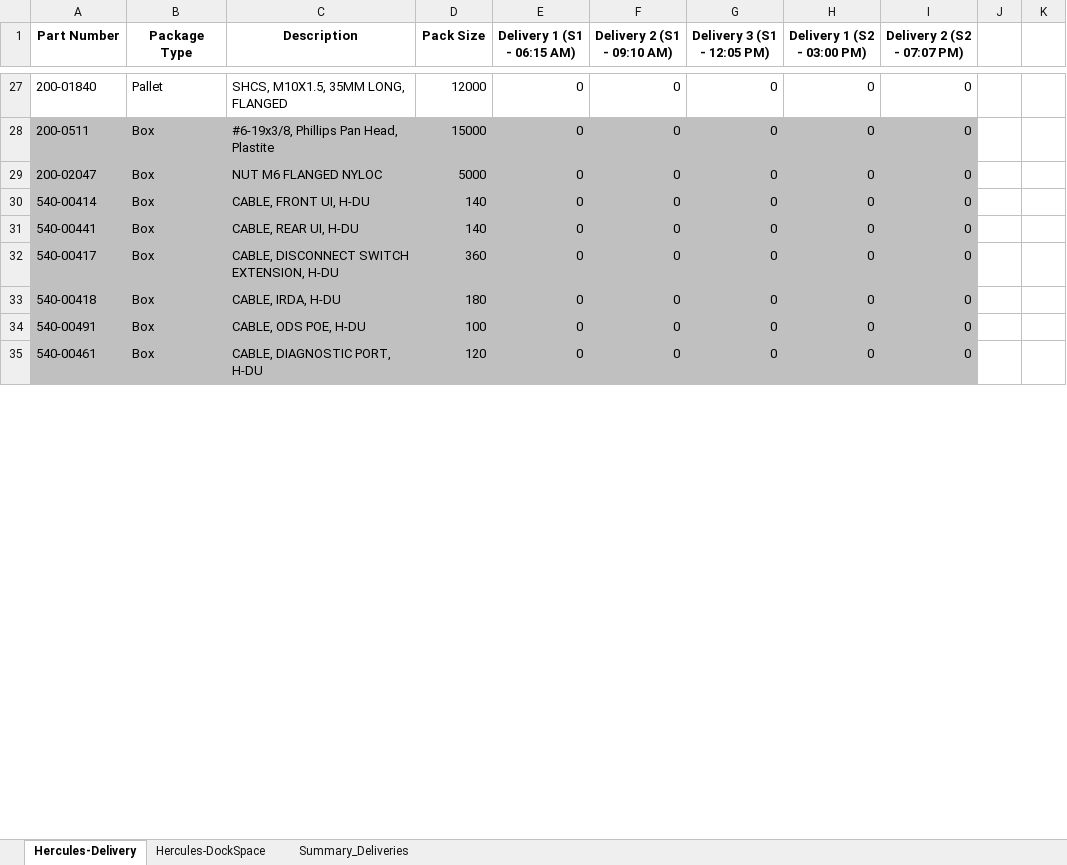
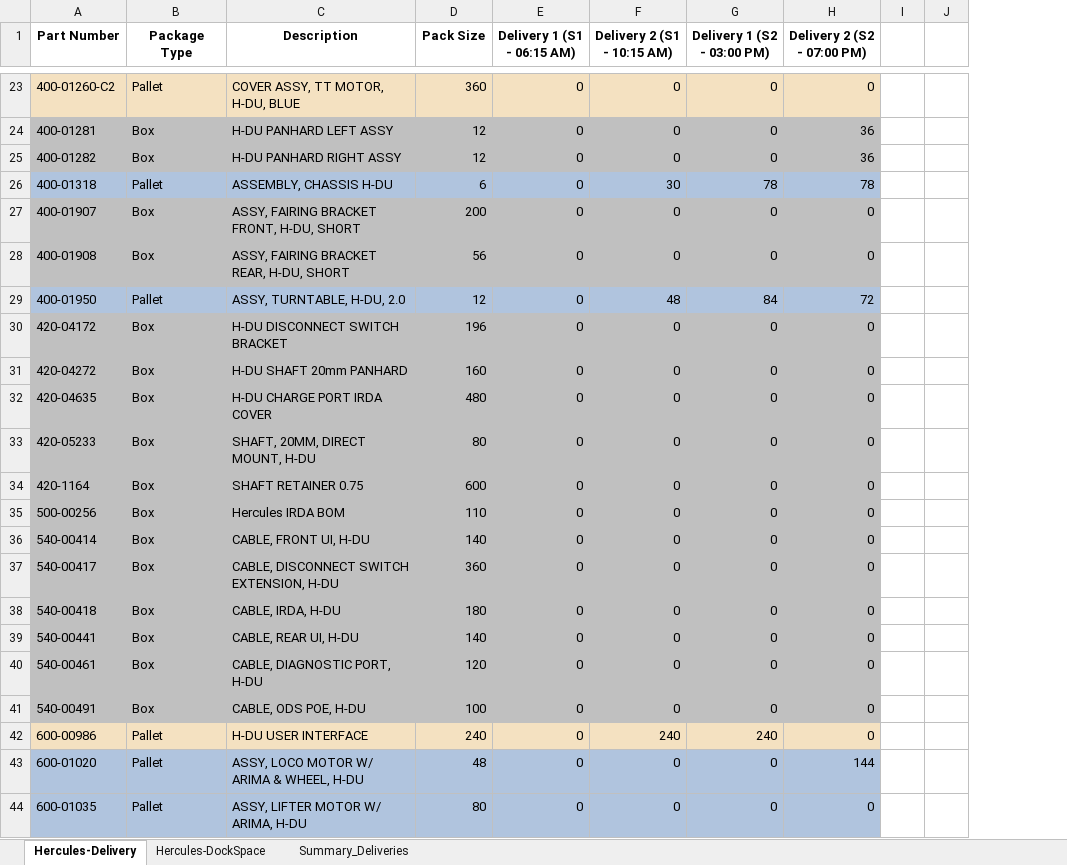
Before and after one commit to Penpep/DeliveryTool, an Excel workbook: Delivery_Inventory_Plan_All.xlsx, sheet Hercules-Delivery, drawn as a sheet; only a part is shown, gaps mark what is left out; values as stored, in another font and other column widths than the file's, no borders; removed rows and columns are numbered as before the commit, all else as after; the diff covers the shown part only; the diff names each change by its address in the sheet, - before the commit and + after, or states it on an @@ line.

```diff
--- a/Delivery_Inventory_Plan_All.xlsx (sheet Hercules-Delivery)
+++ b/Delivery_Inventory_Plan_All.xlsx (sheet Hercules-Delivery)
-column G (Delivery 3 (S1 - 12:05 PM)), rows 27-30: all 0; rows 32-35: all 0
-F1: Delivery 2 (S1 - 09:10 AM)
+F1: Delivery 2 (S1 - 10:15 AM)
-H1: Delivery 2 (S2 - 07:07 PM)
+H1: Delivery 2 (S2 - 07:00 PM)
-A23 (Part Number): 200-01840
+A23 (Part Number): 400-01260-C2
-A23:F23 fill: none
+A23:F23 fill: #F4E1C1
-C23 (Description): SHCS, M10X1.5, 35MM LONG, FLANGED
+C23 (Description): COVER ASSY, TT MOTOR, H-DU, BLUE
-D23 (Pack Size): 12000
+D23 (Pack Size): 360
-G23:H23 fill: none
+G23:H23 fill: #F4E1C1
+row 24: 400-01281 | Box | H-DU PANHARD LEFT ASSY | 12 | 0 | 0 | 0 | 36
+row 25: 400-01282 | Box | H-DU PANHARD RIGHT ASSY | 12 | 0 | 0 | 0 | 36
+row 26: 400-01318 | Pallet | ASSEMBLY, CHASSIS H-DU | 6 | 0 | 30 | 78 | 78
-A27 (Part Number): 200-0511
+A27 (Part Number): 400-01907
-C27 (Description): #6-19x3/8, Phillips Pan Head, Plastite
+C27 (Description): ASSY, FAIRING BRACKET FRONT, H-DU, SHORT
-D27 (Pack Size): 15000
+D27 (Pack Size): 200
@@ row 14 moved to row 28: 400-01908 @@
+row 29: 400-01950 | Pallet | ASSY, TURNTABLE, H-DU, 2.0 | 12 | 0 | 48 | 84 | 72
-A30 (Part Number): 200-02047
+A30 (Part Number): 420-04172
-C30 (Description): NUT M6 FLANGED NYLOC
+C30 (Description): H-DU DISCONNECT SWITCH BRACKET
-D30 (Pack Size): 5000
+D30 (Pack Size): 196
@@ row 11 moved to row 31: 420-04272 @@
+row 32: 420-04635 | Box | H-DU CHARGE PORT IRDA COVER | 480 | 0 | 0 | 0 | 0
+row 33: 420-05233 | Box | SHAFT, 20MM, DIRECT MOUNT, H-DU | 80 | 0 | 0 | 0 | 0
@@ row 12 moved to row 34: 420-1164 @@
@@ row 18 moved to row 35: 500-00256 @@
@@ row 31 moved to row 39: 540-00441 @@
+row 40: 540-00461 | Box | CABLE, DIAGNOSTIC PORT, H-DU | 120 | 0 | 0 | 0 | 0
+row 42: 600-00986 | Pallet | H-DU USER INTERFACE | 240 | 0 | 240 | 240 | 0
+row 43: 600-01020 | Pallet | ASSY, LOCO MOTOR W/ ARIMA & WHEEL, H-DU | 48 | 0 | 0 | 0 | 144
-A44 (Part Number): 540-00461
+A44 (Part Number): 600-01035
-A44:F44 fill: #C0C0C0
+A44:F44 fill: #B0C4DE
-B44 (Package Type): Box
+B44 (Package Type): Pallet
-C44 (Description): CABLE, DIAGNOSTIC PORT, H-DU
+C44 (Description): ASSY, LIFTER MOTOR W/ ARIMA, H-DU
-D44 (Pack Size): 120
+D44 (Pack Size): 80
-G44:H44 fill: #C0C0C0
+G44:H44 fill: #B0C4DE
```
Also changed, not shown: 11 added rows, 18 removed rows, 5 moved rows, 23 edited cells and cell formats elsewhere in this sheet, sheet Hercules-DockSpace, sheet Summary_Deliveries, 6 other files.
